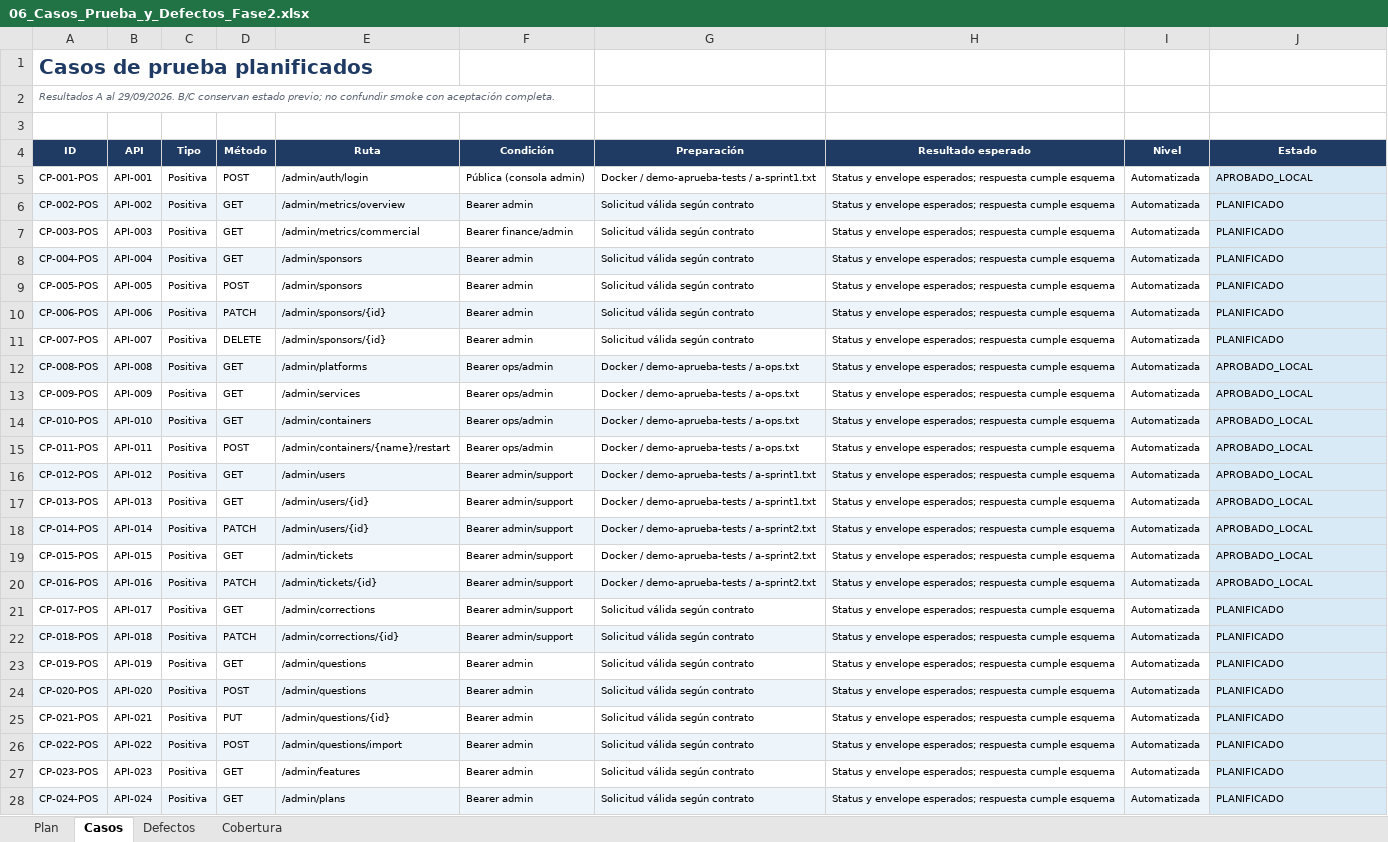
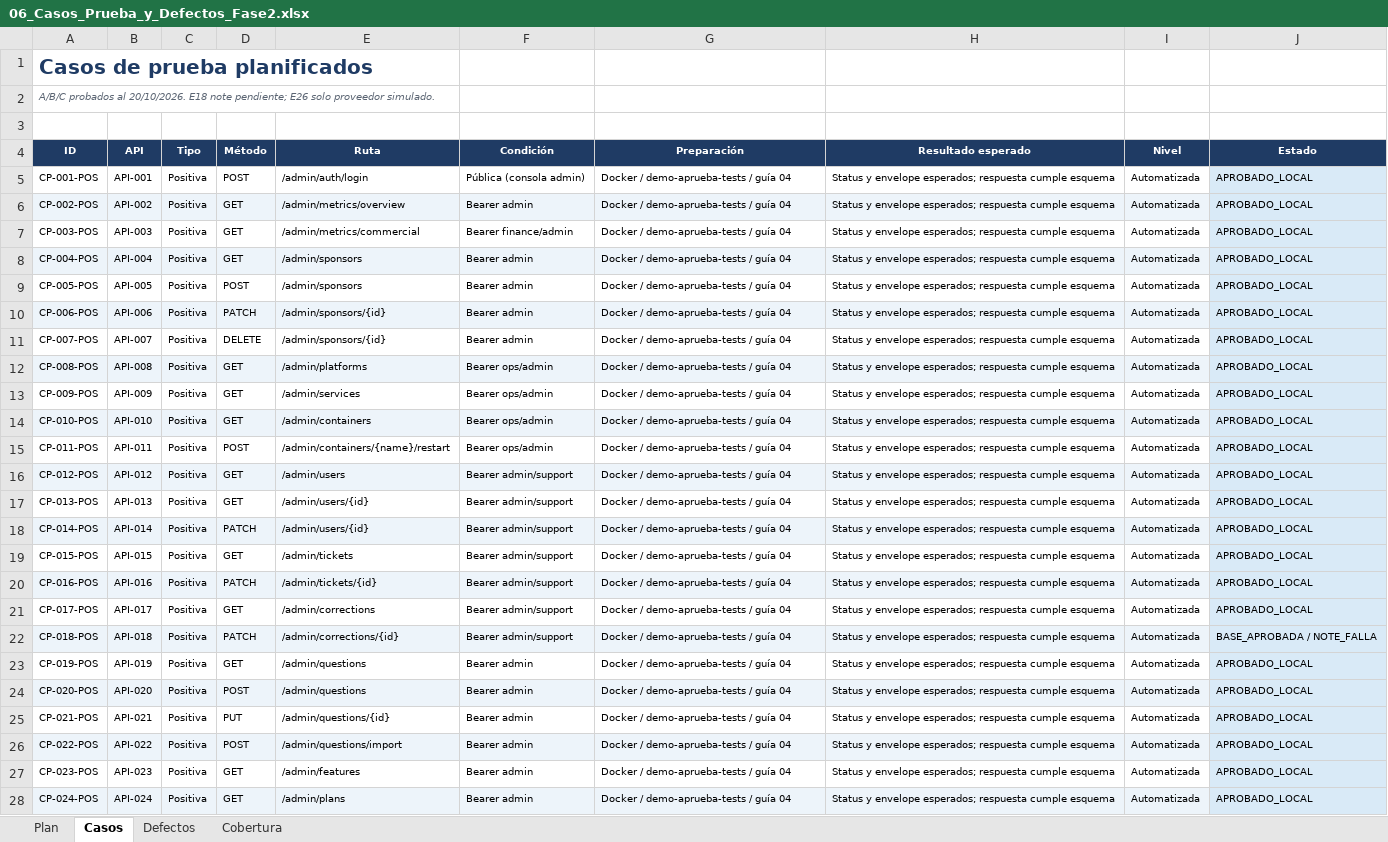
Before and after one commit to tsddds/aprueba-admin-app, an Excel workbook: docs/seguimiento/06_Casos_Prueba_y_Defectos_Fase2.xlsx, sheet Casos, drawn as a sheet; only a part is shown; values as stored, in another font and other column widths than the file's, no borders; the diff covers the shown part only; the diff names each change by its address in the sheet, - before the commit and + after, or states it on an @@ line.

Commit message:
docs: registrar integracion local y revision conjunta A B C

```diff
--- a/docs/seguimiento/06_Casos_Prueba_y_Defectos_Fase2.xlsx (sheet Casos)
+++ b/docs/seguimiento/06_Casos_Prueba_y_Defectos_Fase2.xlsx (sheet Casos)
-A2 (ID): Resultados A al 29/09/2026. B/C conservan estado previo; no confundir smoke con aceptación completa.
+A2 (ID): A/B/C probados al 20/10/2026. E18 note pendiente; E26 solo proveedor simulado.
-G5 (Preparación): Docker / demo-aprueba-tests / a-sprint1.txt
+G5 (Preparación): Docker / demo-aprueba-tests / guía 04
-G6:G11 (Preparación): Solicitud válida según contrato
+G6:G11 (Preparación): Docker / demo-aprueba-tests / guía 04
-J6:J11 (Estado): PLANIFICADO
+J6:J11 (Estado): APROBADO_LOCAL
-G12:G15 (Preparación): Docker / demo-aprueba-tests / a-ops.txt
+G12:G15 (Preparación): Docker / demo-aprueba-tests / guía 04
-G16:G17 (Preparación): Docker / demo-aprueba-tests / a-sprint1.txt
+G16:G17 (Preparación): Docker / demo-aprueba-tests / guía 04
-G18:G20 (Preparación): Docker / demo-aprueba-tests / a-sprint2.txt
+G18:G20 (Preparación): Docker / demo-aprueba-tests / guía 04
-G21:G28 (Preparación): Solicitud válida según contrato
+G21:G28 (Preparación): Docker / demo-aprueba-tests / guía 04
-J21 (Estado): PLANIFICADO
+J21 (Estado): APROBADO_LOCAL
-J22 (Estado): PLANIFICADO
+J22 (Estado): BASE_APROBADA / NOTE_FALLA
-J23:J28 (Estado): PLANIFICADO
+J23:J28 (Estado): APROBADO_LOCAL
```
Also changed, not shown: 18 edited cells elsewhere in this sheet, sheet Defectos, sheet Cobertura, sheet Plan, docs/seguimiento/01_Seguimiento_Tsung_Hao_Fase2.xlsx, docs/seguimiento/02_Backlogs_RAID_Decisiones_y_Cambios_Fase2.xlsx, 34 other files.
